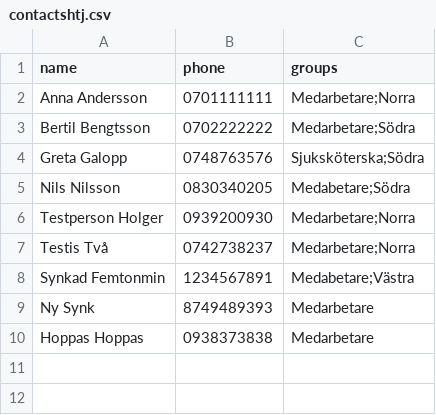
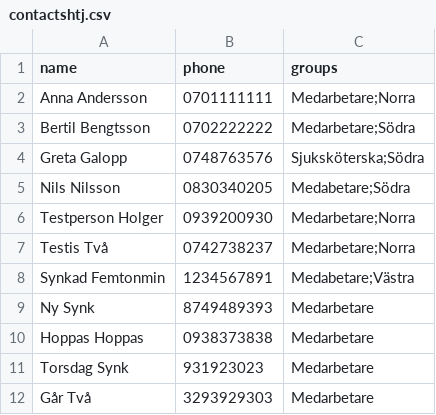
Before and after one commit to nnaha313/contacts-test, a CSV file: contactshtj.csv, drawn as a sheet.

Commit message:
Update contactshtj.csv

```diff
--- a/contactshtj.csv
+++ b/contactshtj.csv
@@ -10 +10,3 @@ Ny Synk,8749489393,Medarbetare
 Hoppas Hoppas,0938373838,Medarbetare
+Torsdag Synk,931923023,Medarbetare
+Går Två,3293929303,Medarbetare
```
